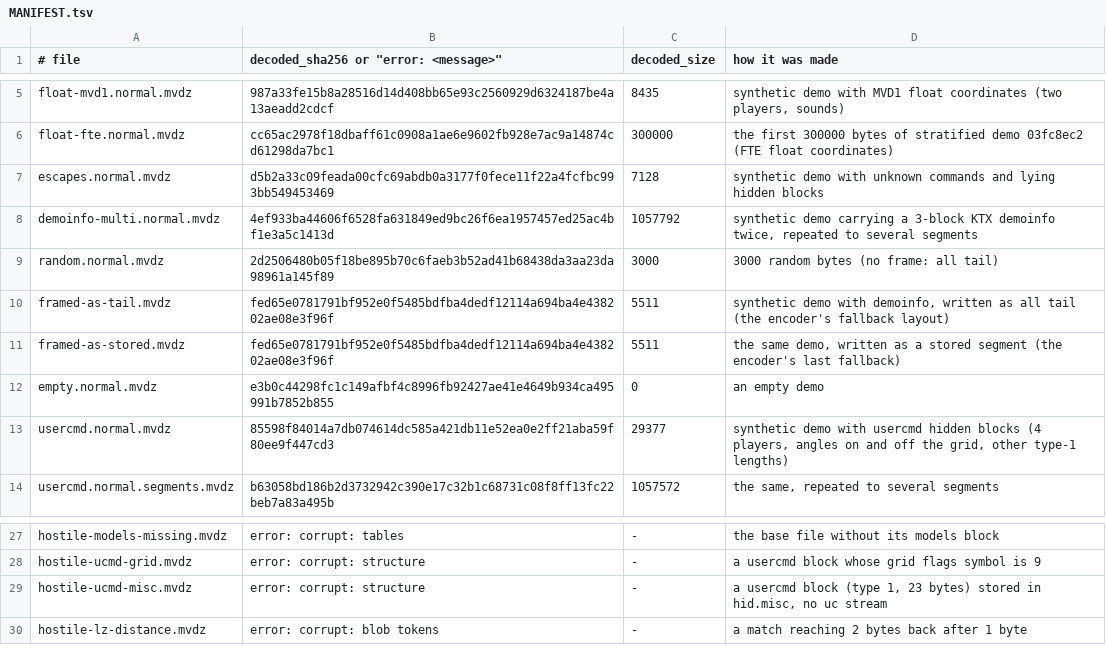
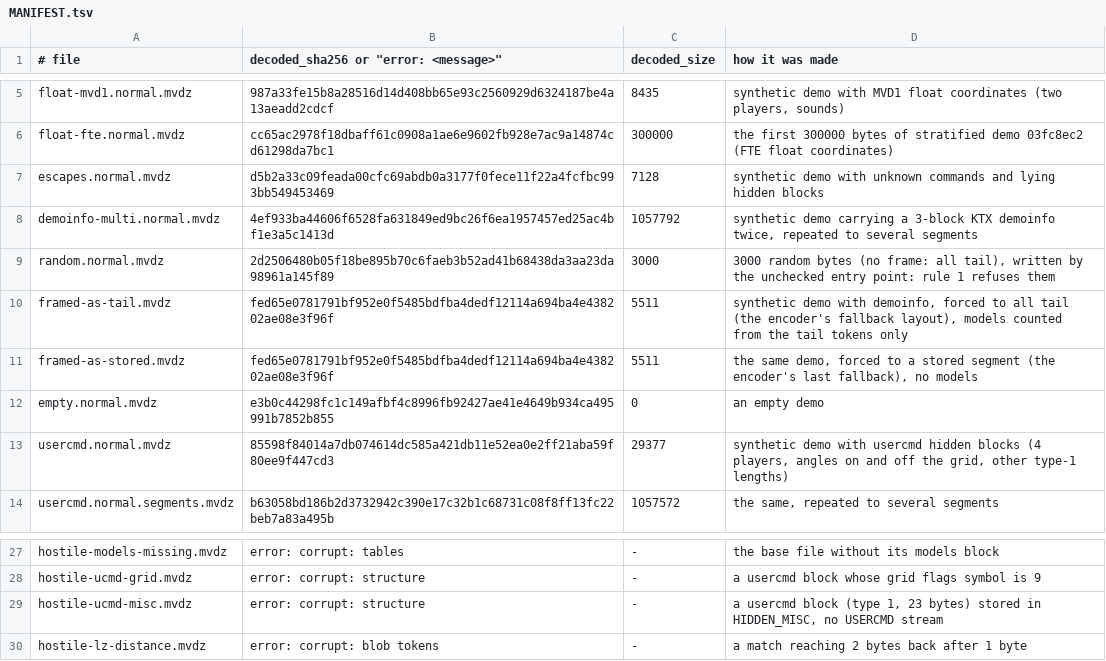
Before and after one commit to vikpe/mvdz, a TSV file: vectors/MANIFEST.tsv, drawn as a sheet; only a part is shown, gaps mark what is left out.

```diff
--- a/vectors/MANIFEST.tsv
+++ b/vectors/MANIFEST.tsv
@@ -8,5 +8,5 @@ escapes.normal.mvdz	d5b2a33c09feada00cfc69abdb0a3177f0fece11f22a4fcfbc993bb54945
 demoinfo-multi.normal.mvdz	4ef933ba44606f6528fa631849ed9bc26f6ea1957457ed25ac4bf1e3a5c1413d	1057792	synthetic demo carrying a 3-block KTX demoinfo twice, repeated to several segments
-random.normal.mvdz	2d2506480b05f18be895b70c6faeb3b52ad41b68438da3aa23da98961a145f89	3000	3000 random bytes (no frame: all tail)
-framed-as-tail.mvdz	fed65e0781791bf952e0f5485bdfba4dedf12114a694ba4e438202ae08e3f96f	5511	synthetic demo with demoinfo, written as all tail (the encoder's fallback layout)
-framed-as-stored.mvdz	fed65e0781791bf952e0f5485bdfba4dedf12114a694ba4e438202ae08e3f96f	5511	the same demo, written as a stored segment (the encoder's last fallback)
+random.normal.mvdz	2d2506480b05f18be895b70c6faeb3b52ad41b68438da3aa23da98961a145f89	3000	3000 random bytes (no frame: all tail), written by the unchecked entry point: rule 1 refuses them
+framed-as-tail.mvdz	fed65e0781791bf952e0f5485bdfba4dedf12114a694ba4e438202ae08e3f96f	5511	synthetic demo with demoinfo, forced to all tail (the encoder's fallback layout), models counted from the tail tokens only
+framed-as-stored.mvdz	fed65e0781791bf952e0f5485bdfba4dedf12114a694ba4e438202ae08e3f96f	5511	the same demo, forced to a stored segment (the encoder's last fallback), no models
 empty.normal.mvdz	e3b0c44298fc1c149afbf4c8996fb92427ae41e4649b934ca495991b7852b855	0	an empty demo
@@ -28,3 +28,3 @@ hostile-models-missing.mvdz	error: corrupt: tables	-	the base file without its m
 hostile-ucmd-grid.mvdz	error: corrupt: structure	-	a usercmd block whose grid flags symbol is 9
-hostile-ucmd-misc.mvdz	error: corrupt: structure	-	a usercmd block (type 1, 23 bytes) stored in hid.misc, no uc stream
+hostile-ucmd-misc.mvdz	error: corrupt: structure	-	a usercmd block (type 1, 23 bytes) stored in HIDDEN_MISC, no USERCMD stream
 hostile-lz-distance.mvdz	error: corrupt: blob tokens	-	a match reaching 2 bytes back after 1 byte
```
Also changed, not shown: 23 other files.
